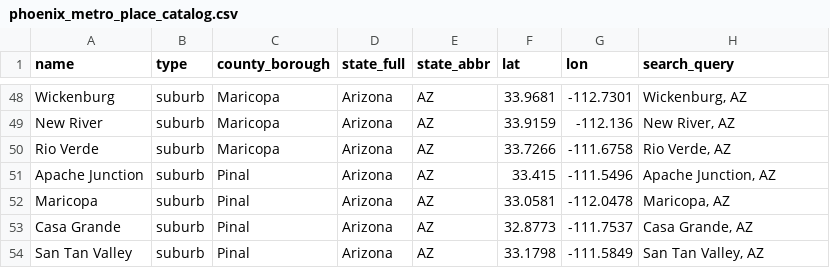
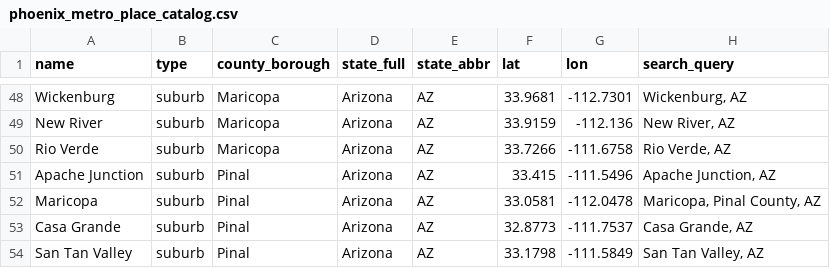
Before and after one commit to adamwrightstuff/home-fit, a CSV file: data/phoenix_metro_place_catalog.csv, drawn as a sheet; only a part is shown, gaps mark what is left out.

```diff
--- a/data/phoenix_metro_place_catalog.csv
+++ b/data/phoenix_metro_place_catalog.csv
@@ -51,3 +51,3 @@ Rio Verde,suburb,Maricopa,Arizona,AZ,33.7266,-111.6758,"Rio Verde, AZ"
 Apache Junction,suburb,Pinal,Arizona,AZ,33.415,-111.5496,"Apache Junction, AZ"
-Maricopa,suburb,Pinal,Arizona,AZ,33.0581,-112.0478,"Maricopa, AZ"
+Maricopa,suburb,Pinal,Arizona,AZ,33.0581,-112.0478,"Maricopa, Pinal County, AZ"
 Casa Grande,suburb,Pinal,Arizona,AZ,32.8773,-111.7537,"Casa Grande, AZ"
```
Also changed, not shown: data/austin_metro_place_catalog.csv, data/nyc_metro_place_catalog.csv, 4 other files.
